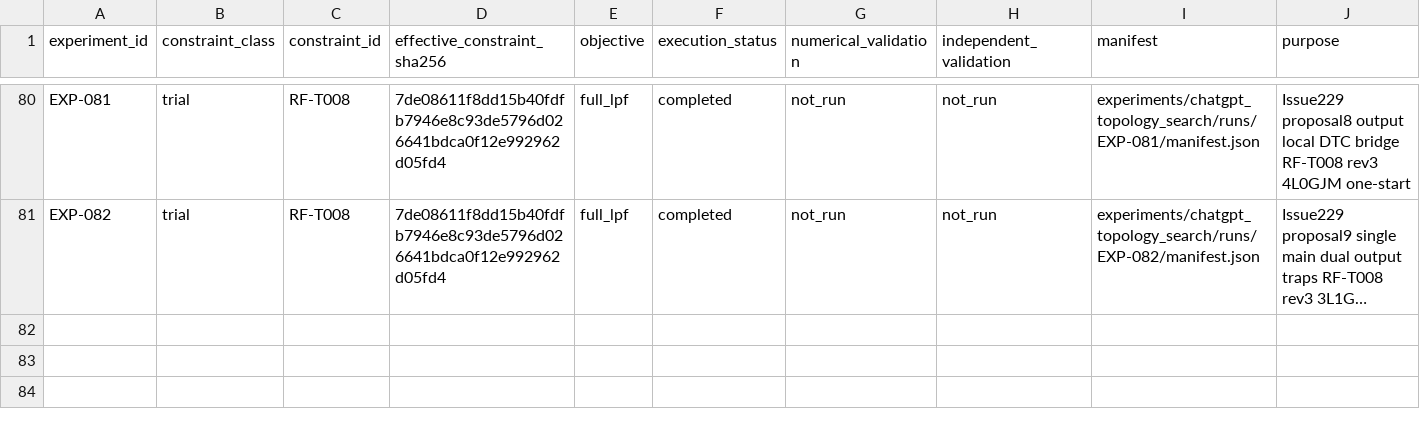
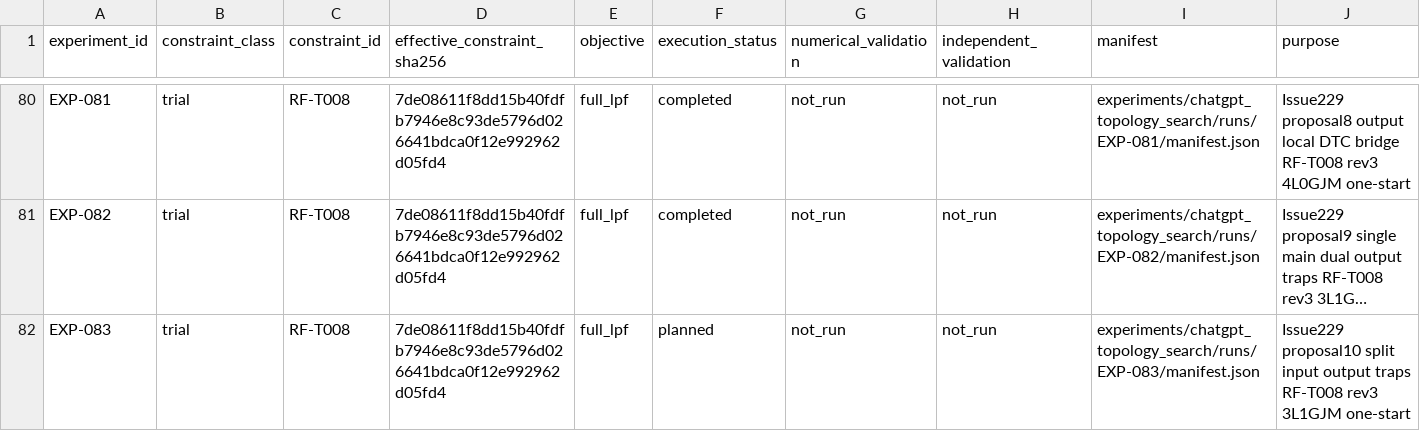
Before and after one commit to miyabimm/reconfigurable-rf-lpf-research, a CSV file: data/experiment_index.csv, drawn as a sheet; only a part is shown, gaps mark what is left out; long unchanged cells end in …; the diff names each change by its address in the sheet, - before the commit and + after, or states it on an @@ line.

Commit message:
EXP-083: bind result-driven split input output traps G1

```diff
--- a/data/experiment_index.csv
+++ b/data/experiment_index.csv
+row 82: EXP-083 | trial | RF-T008 | 7de08611f8dd15b40fdfb7946e8c93de5796d026641bdca0f12e992962d05fd4 | full_lpf | planned | not_run | not_run | experiments/chatgpt_topology_search/runs/EXP-083/manifest.json | Issue229 proposal10 split input output traps RF-T008 rev3 3L1GJM one-start
```
Also changed, not shown: 2 other files.
